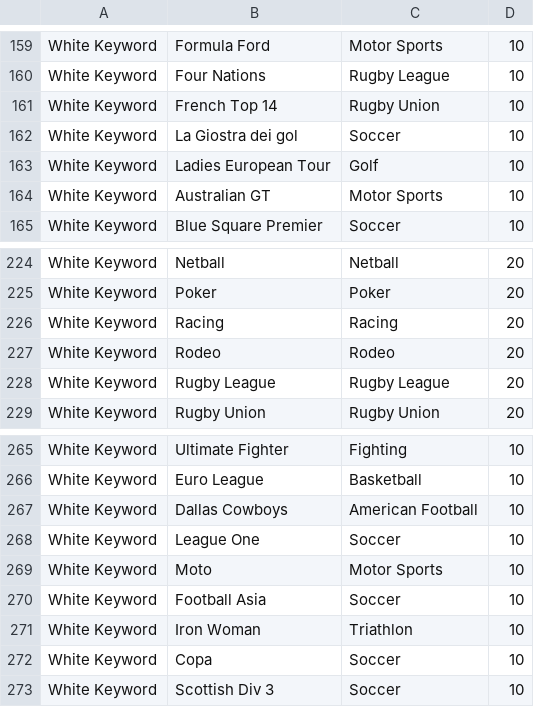
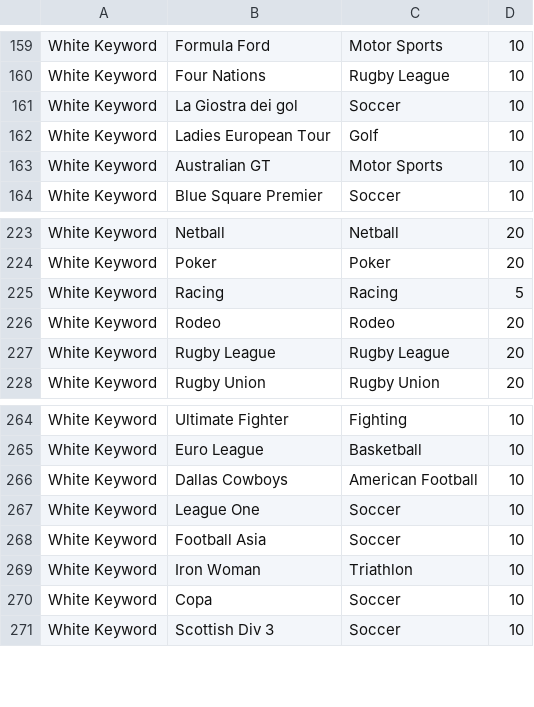
Before and after one commit to davidbirch/STV4, a CSV file: db/export/sport_keywords.csv, drawn as a sheet; only a part is shown, gaps mark what is left out; the diff covers the shown part only.

```diff
--- a/db/export/sport_keywords.csv
+++ b/db/export/sport_keywords.csv
@@ -160,3 +160,2 @@ White Keyword,Formula Ford,Motor Sports,10
 White Keyword,Four Nations,Rugby League,10
-White Keyword,French Top 14,Rugby Union,10
 White Keyword,La Giostra dei gol,Soccer,10
@@ -225,3 +224,3 @@ White Keyword,Netball,Netball,20
 White Keyword,Poker,Poker,20
-White Keyword,Racing,Racing,20
+White Keyword,Racing,Racing,5
 White Keyword,Rodeo,Rodeo,20
@@ -268,3 +267,2 @@ White Keyword,Dallas Cowboys,American Football,10
 White Keyword,League One,Soccer,10
-White Keyword,Moto,Motor Sports,10
 White Keyword,Football Asia,Soccer,10
```
Also changed, not shown: 44 added rows elsewhere in this file.
